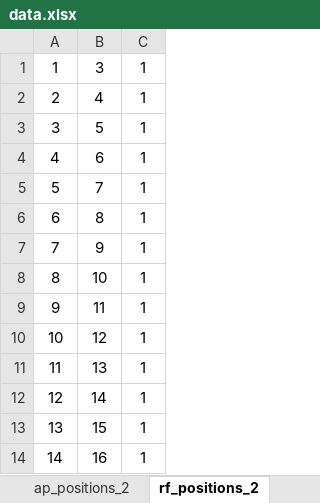
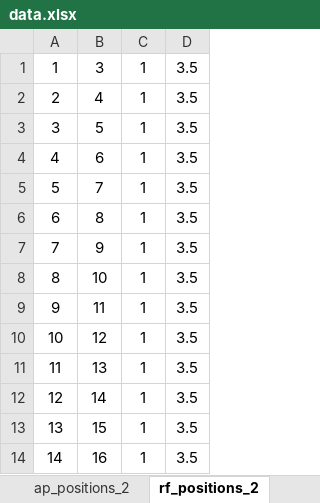
Before and after one commit to bovenson/notes, an Excel workbook: Deep Learning/Code/Experiment/IndoorLocalization/data.xlsx, sheet rf_positions_2, drawn as a sheet; only a part is shown; values as stored, in another font and other column widths than the file's, no borders; the diff names each change by its address in the sheet, - before the commit and + after, or states it on an @@ line.

```diff
--- a/Deep Learning/Code/Experiment/IndoorLocalization/data.xlsx (sheet rf_positions_2)
+++ b/Deep Learning/Code/Experiment/IndoorLocalization/data.xlsx (sheet rf_positions_2)
+column D, rows 1-14: all 3.5
```
Also changed, not shown: sheet ap_positions_1, sheet ap_positions_2, sheet rf_positions_1, 8 other files.
